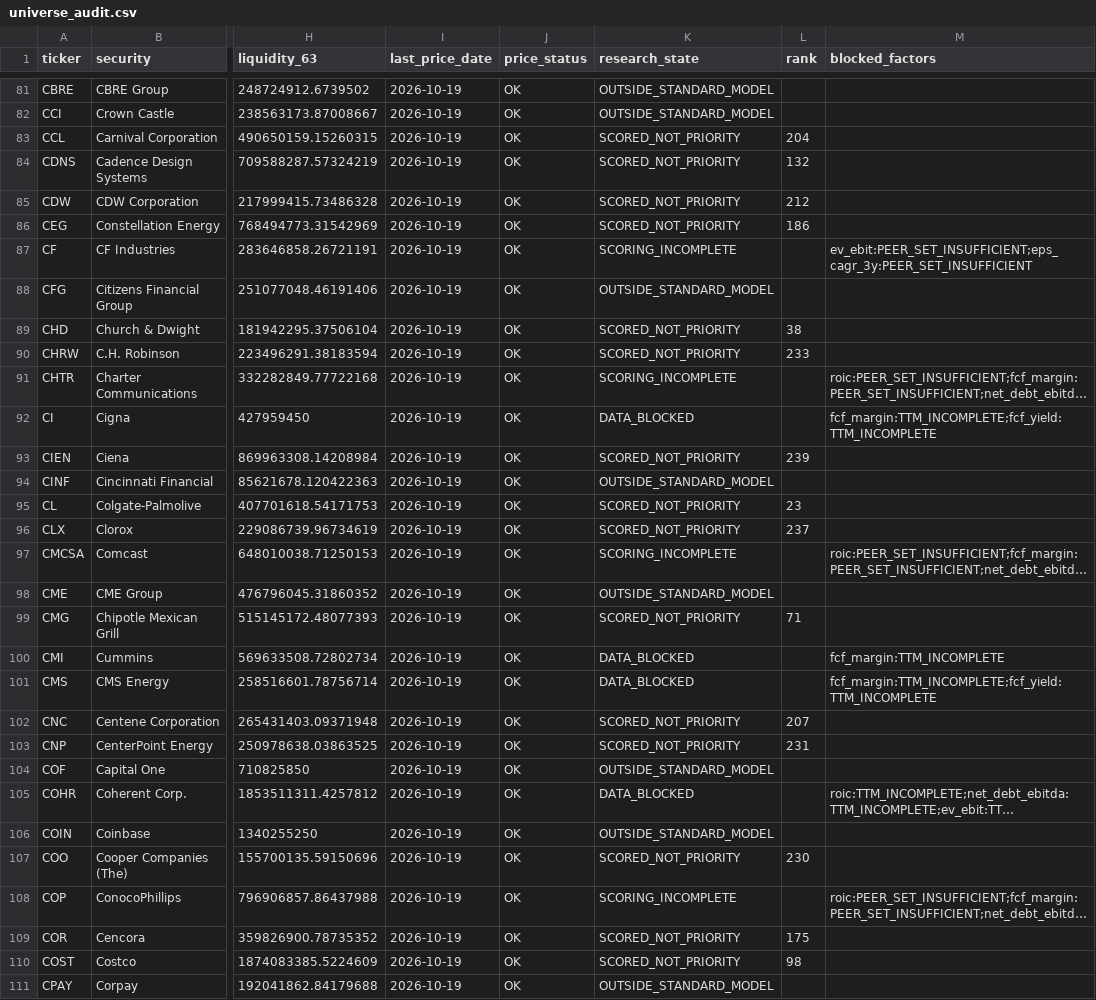
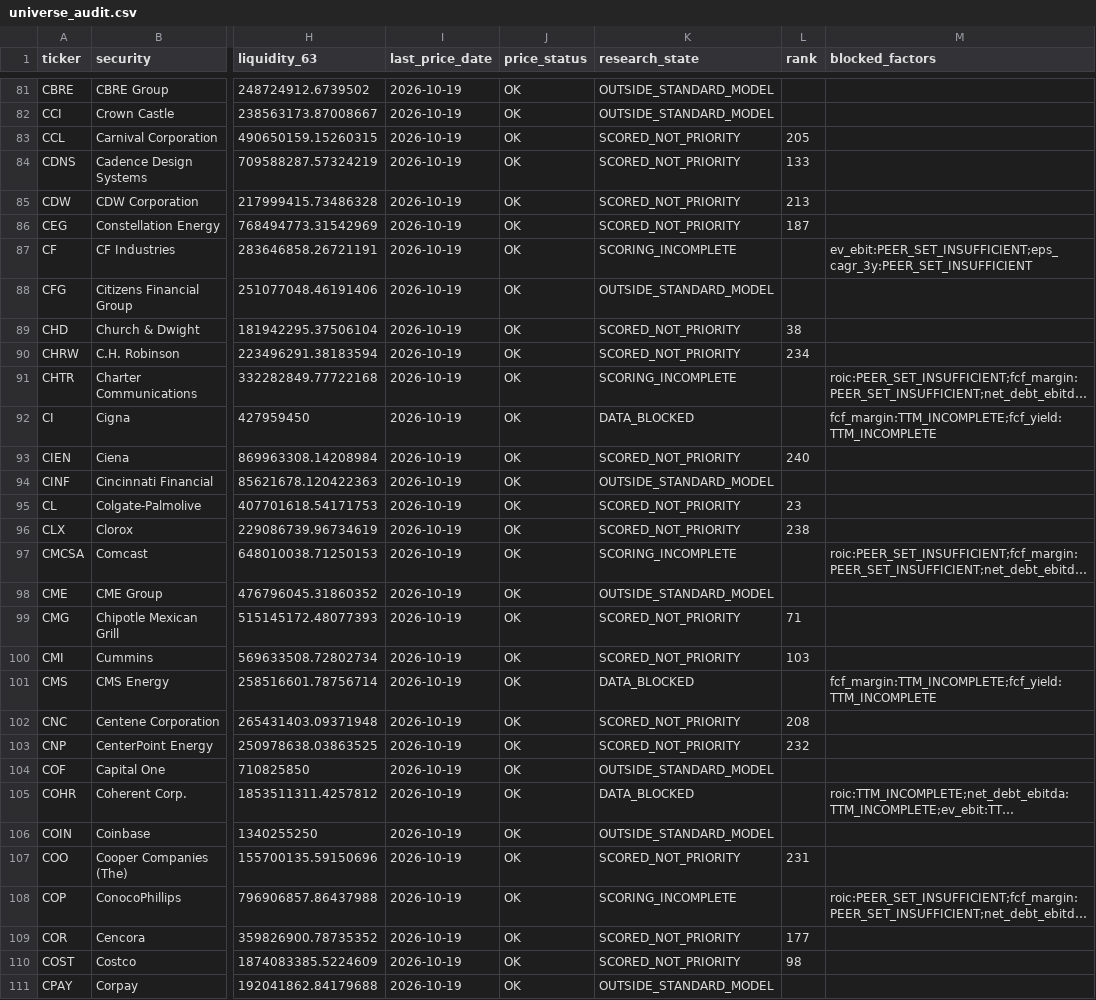
Before and after one commit to Aarav-J-10/Wharton-Global-Investment-Competition, a CSV file: outputs/screen/sp500_2026-10-19_current__stock-research-competition-v1.2__cfgbddebc2e350e/universe_audit.csv, drawn as a sheet; only a part is shown, gaps mark what is left out; long unchanged cells end in …; the diff covers the shown part only; the diff names each change by its address in the sheet, - before the commit and + after, or states it on an @@ line.

```diff
--- a/outputs/screen/sp500_2026-10-19_current__stock-research-competition-v1.2__cfgbddebc2e350e/universe_audit.csv
+++ b/outputs/screen/sp500_2026-10-19_current__stock-research-competition-v1.2__cfgbddebc2e350e/universe_audit.csv
-L83 (rank): 204
+L83 (rank): 205
-L84 (rank): 132
+L84 (rank): 133
-L85 (rank): 212
+L85 (rank): 213
-L86 (rank): 186
+L86 (rank): 187
-L90 (rank): 233
+L90 (rank): 234
-L93 (rank): 239
+L93 (rank): 240
-L96 (rank): 237
+L96 (rank): 238
-K100 (research_state): DATA_BLOCKED
+K100 (research_state): SCORED_NOT_PRIORITY
-L100 (rank): (empty)
+L100 (rank): 103
-M100 (blocked_factors): fcf_margin:TTM_INCOMPLETE
+M100 (blocked_factors): (empty)
-L102 (rank): 207
+L102 (rank): 208
-L103 (rank): 231
+L103 (rank): 232
-L107 (rank): 230
+L107 (rank): 231
-L109 (rank): 175
+L109 (rank): 177
```
Also changed, not shown: 152 edited cells elsewhere in this file, outputs/screen/sp500_2026-10-19_current__stock-research-competition-v1.2__cfgbddebc2e350e/factor_correlation.csv, outputs/screen/sp500_2026-10-19_current__stock-research-competition-v1.2__cfgbddebc2e350e/factor_values.csv, 44 other files.
